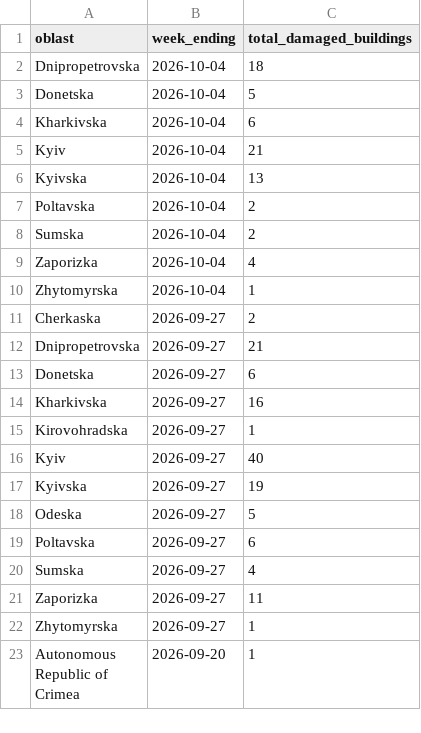
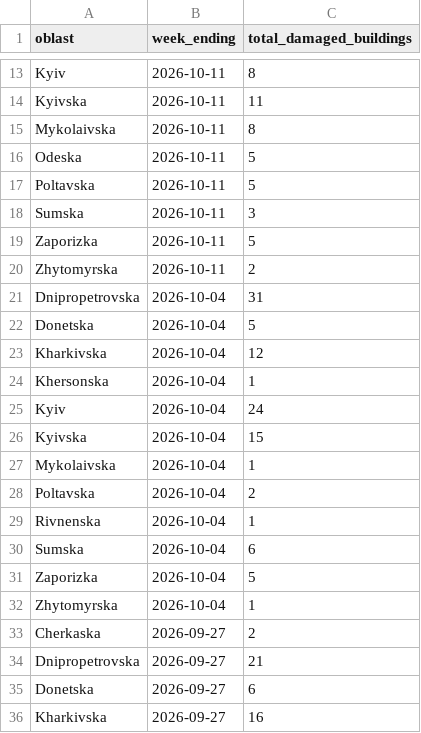
Before and after one commit to matts-maps/acaps-ukraine-buildings, a CSV file: _site/data/ukraine-damages-weekly-summary.csv, drawn as a sheet; only a part is shown, gaps mark what is left out; the shorter side is filled out with more unchanged rows; the diff covers the shown part only.

Commit message:
update to csv data

```diff
--- a/_site/data/ukraine-damages-weekly-summary.csv
+++ b/_site/data/ukraine-damages-weekly-summary.csv
@@ -2,9 +13,20 @@ oblast,week_ending,total_damaged_buildings
-Dnipropetrovska,2026-10-04,18
+Kyiv,2026-10-11,8
+Kyivska,2026-10-11,11
+Mykolaivska,2026-10-11,8
+Odeska,2026-10-11,5
+Poltavska,2026-10-11,5
+Sumska,2026-10-11,3
+Zaporizka,2026-10-11,5
+Zhytomyrska,2026-10-11,2
+Dnipropetrovska,2026-10-04,31
 Donetska,2026-10-04,5
-Kharkivska,2026-10-04,6
-Kyiv,2026-10-04,21
-Kyivska,2026-10-04,13
+Kharkivska,2026-10-04,12
+Khersonska,2026-10-04,1
+Kyiv,2026-10-04,24
+Kyivska,2026-10-04,15
+Mykolaivska,2026-10-04,1
 Poltavska,2026-10-04,2
-Sumska,2026-10-04,2
-Zaporizka,2026-10-04,4
+Rivnenska,2026-10-04,1
+Sumska,2026-10-04,6
+Zaporizka,2026-10-04,5
 Zhytomyrska,2026-10-04,1
```
Also changed, not shown: 11 added rows elsewhere in this file.
